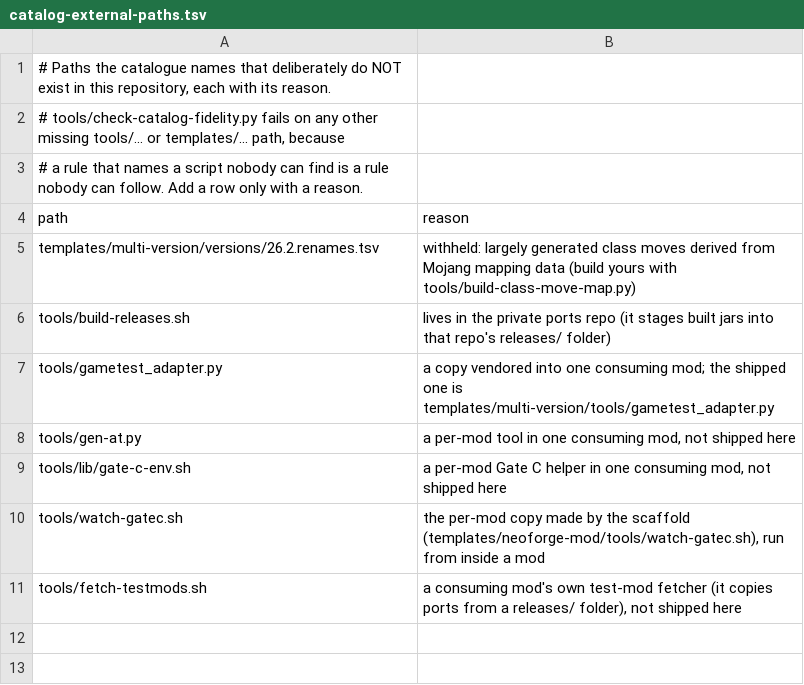
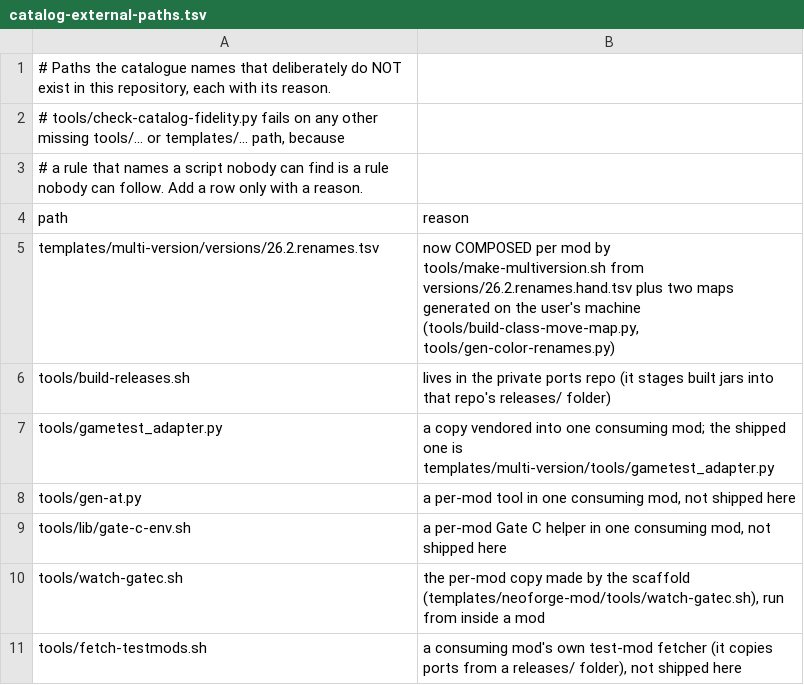
Before and after one commit to jivinstev/mc-mod-version-upgrade, a TSV file: docs/catalog-external-paths.tsv, drawn as a sheet.

```diff
--- a/docs/catalog-external-paths.tsv
+++ b/docs/catalog-external-paths.tsv
@@ -4,3 +4,3 @@
 path	reason
-templates/multi-version/versions/26.2.renames.tsv	withheld: largely generated class moves derived from Mojang mapping data (build yours with tools/build-class-move-map.py)
+templates/multi-version/versions/26.2.renames.tsv	now COMPOSED per mod by tools/make-multiversion.sh from versions/26.2.renames.hand.tsv plus two maps generated on the user's machine (tools/build-class-move-map.py, tools/gen-color-renames.py)
 tools/build-releases.sh	lives in the private ports repo (it stages built jars into that repo's releases/ folder)
```
Also changed, not shown: VENDORED.tsv, 9 other files.
